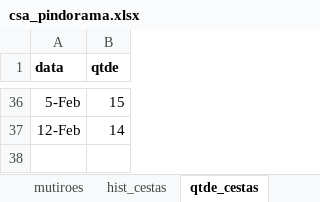
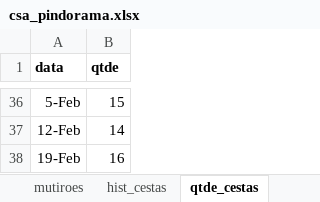
Before and after one commit to renato-favarin/web_app_CSA, an Excel workbook: data/csa_pindorama.xlsx, sheet qtde_cestas, drawn as a sheet; only a part is shown, gaps mark what is left out; values as stored, in another font and other column widths than the file's, no borders; the diff names each change by its address in the sheet, - before the commit and + after, or states it on an @@ line.

```diff
--- a/data/csa_pindorama.xlsx (sheet qtde_cestas)
+++ b/data/csa_pindorama.xlsx (sheet qtde_cestas)
+row 38: 19-Feb | 16
```
Also changed, not shown: sheet hist_cestas, sheet busca_cesta, sheet produtos.
